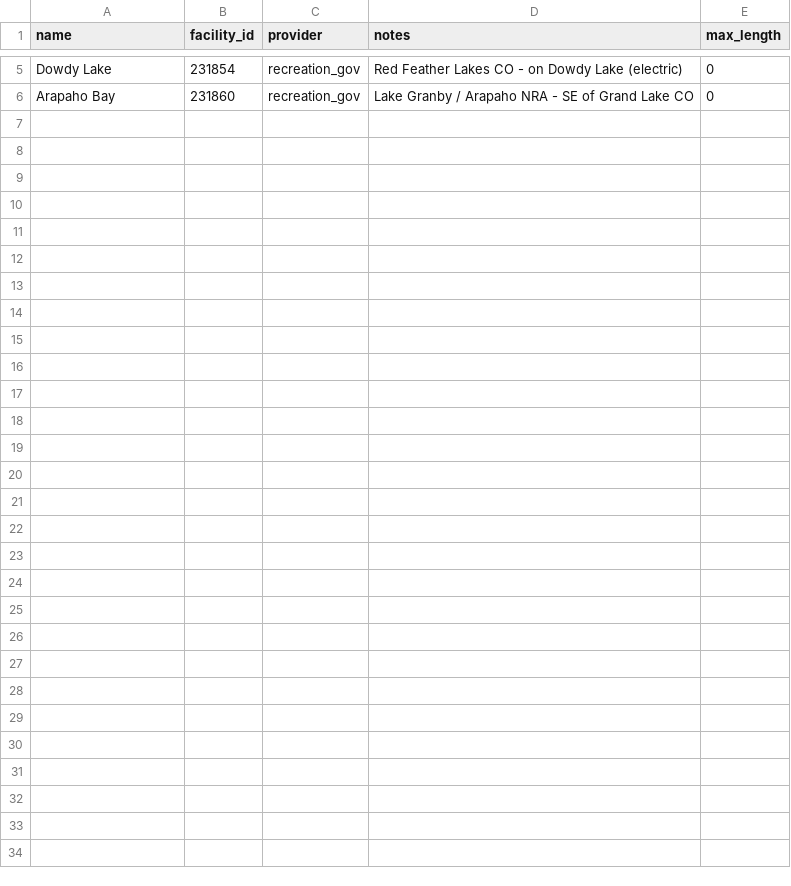
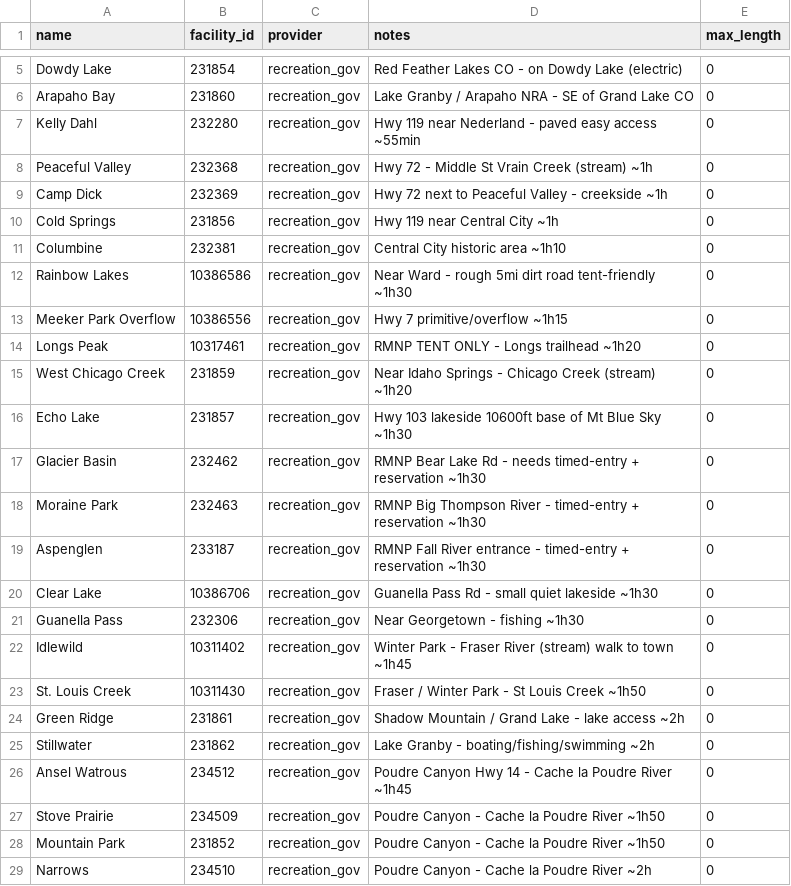
Before and after one commit to bbrannon4/campsite-checker, a CSV file: campsites.csv, drawn as a sheet; only a part is shown, gaps mark what is left out.

```diff
--- a/campsites.csv
+++ b/campsites.csv
@@ -6 +6,24 @@ Dowdy Lake,231854,recreation_gov,Red Feather Lakes CO - on Dowdy Lake (electric)
 Arapaho Bay,231860,recreation_gov,Lake Granby / Arapaho NRA - SE of Grand Lake CO,0
+Kelly Dahl,232280,recreation_gov,Hwy 119 near Nederland - paved easy access ~55min,0
+Peaceful Valley,232368,recreation_gov,Hwy 72 - Middle St Vrain Creek (stream) ~1h,0
+Camp Dick,232369,recreation_gov,Hwy 72 next to Peaceful Valley - creekside ~1h,0
+Cold Springs,231856,recreation_gov,Hwy 119 near Central City ~1h,0
+Columbine,232381,recreation_gov,Central City historic area ~1h10,0
+Rainbow Lakes,10386586,recreation_gov,Near Ward - rough 5mi dirt road tent-friendly ~1h30,0
+Meeker Park Overflow,10386556,recreation_gov,Hwy 7 primitive/overflow ~1h15,0
+Longs Peak,10317461,recreation_gov,RMNP TENT ONLY - Longs trailhead ~1h20,0
+West Chicago Creek,231859,recreation_gov,Near Idaho Springs - Chicago Creek (stream) ~1h20,0
+Echo Lake,231857,recreation_gov,Hwy 103 lakeside 10600ft base of Mt Blue Sky ~1h30,0
+Glacier Basin,232462,recreation_gov,RMNP Bear Lake Rd - needs timed-entry + reservation ~1h30,0
+Moraine Park,232463,recreation_gov,RMNP Big Thompson River - timed-entry + reservation ~1h30,0
+Aspenglen,233187,recreation_gov,RMNP Fall River entrance - timed-entry + reservation ~1h30,0
+Clear Lake,10386706,recreation_gov,Guanella Pass Rd - small quiet lakeside ~1h30,0
+Guanella Pass,232306,recreation_gov,Near Georgetown - fishing ~1h30,0
+Idlewild,10311402,recreation_gov,Winter Park - Fraser River (stream) walk to town ~1h45,0
+St. Louis Creek,10311430,recreation_gov,Fraser / Winter Park - St Louis Creek ~1h50,0
+Green Ridge,231861,recreation_gov,Shadow Mountain / Grand Lake - lake access ~2h,0
+Stillwater,231862,recreation_gov,Lake Granby - boating/fishing/swimming ~2h,0
+Ansel Watrous,234512,recreation_gov,Poudre Canyon Hwy 14 - Cache la Poudre River ~1h45,0
+Stove Prairie,234509,recreation_gov,Poudre Canyon - Cache la Poudre River ~1h50,0
+Mountain Park,231852,recreation_gov,Poudre Canyon - Cache la Poudre River ~1h50,0
+Narrows,234510,recreation_gov,Poudre Canyon - Cache la Poudre River ~2h,0
```
